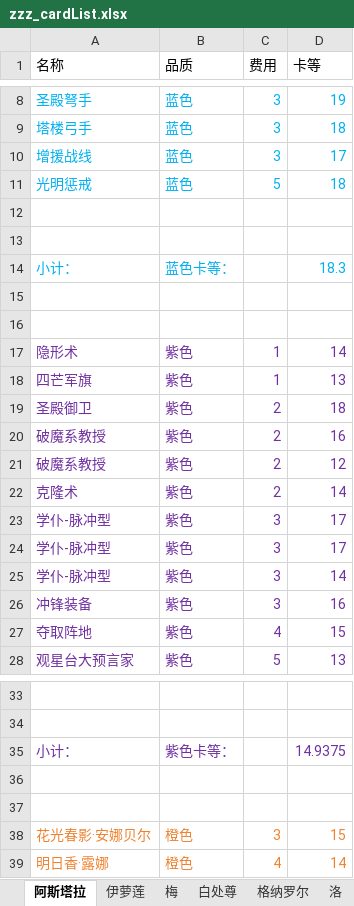
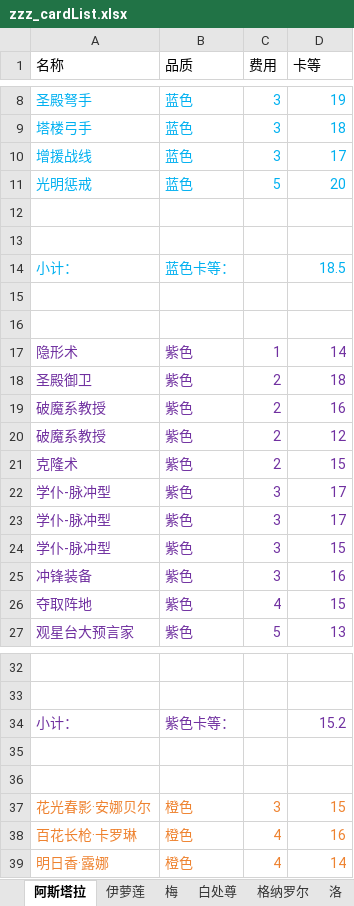
Before and after one commit to XTsuola/keyuanWeb, an Excel workbook: src/utils/sxsyzlzq/zzz_cardList.xlsx, sheet 阿斯塔拉, drawn as a sheet; only a part is shown, gaps mark what is left out; values as stored, in another font and other column widths than the file's, no borders; removed rows and columns are numbered as before the commit, all else as after; the diff covers the shown part only; the diff names each change by its address in the sheet, - before the commit and + after, or states it on an @@ line.

```diff
--- a/src/utils/sxsyzlzq/zzz_cardList.xlsx (sheet 阿斯塔拉)
+++ b/src/utils/sxsyzlzq/zzz_cardList.xlsx (sheet 阿斯塔拉)
-D11 (卡等): 18
+D11 (卡等): 20
-D14 (卡等): 18.3
+D14 (卡等): 18.5
-row 18: 四芒军旗 | 紫色 | 1 | 13
-D21 (卡等): 14
+D21 (卡等): 15
-D24 (卡等): 14
+D24 (卡等): 15
-D34 (卡等): 14.9375
+D34 (卡等): 15.2
+row 38: 百花长枪·卡罗琳 | 橙色 | 4 | 16
```
Also changed, not shown: 2 edited cells elsewhere in this sheet, sheet 伊萝莲, sheet 隐秘, sheet 帝国, sheet 白处尊, sheet 梅, 12 other files.
